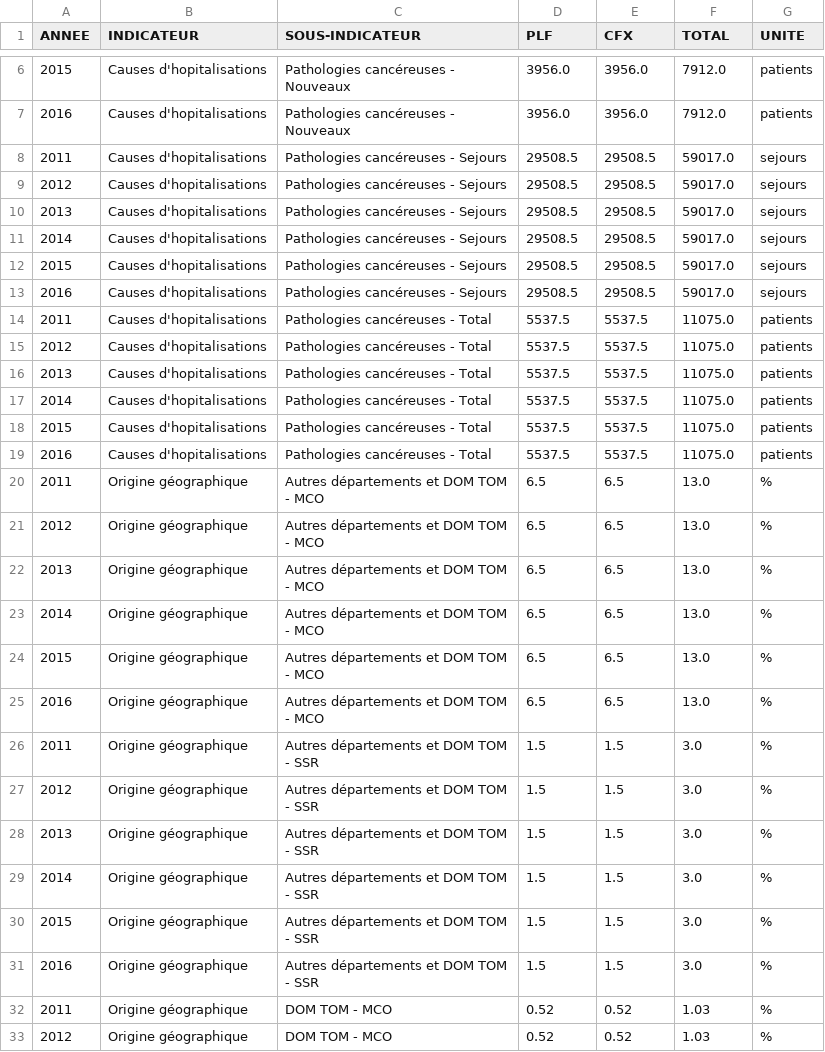
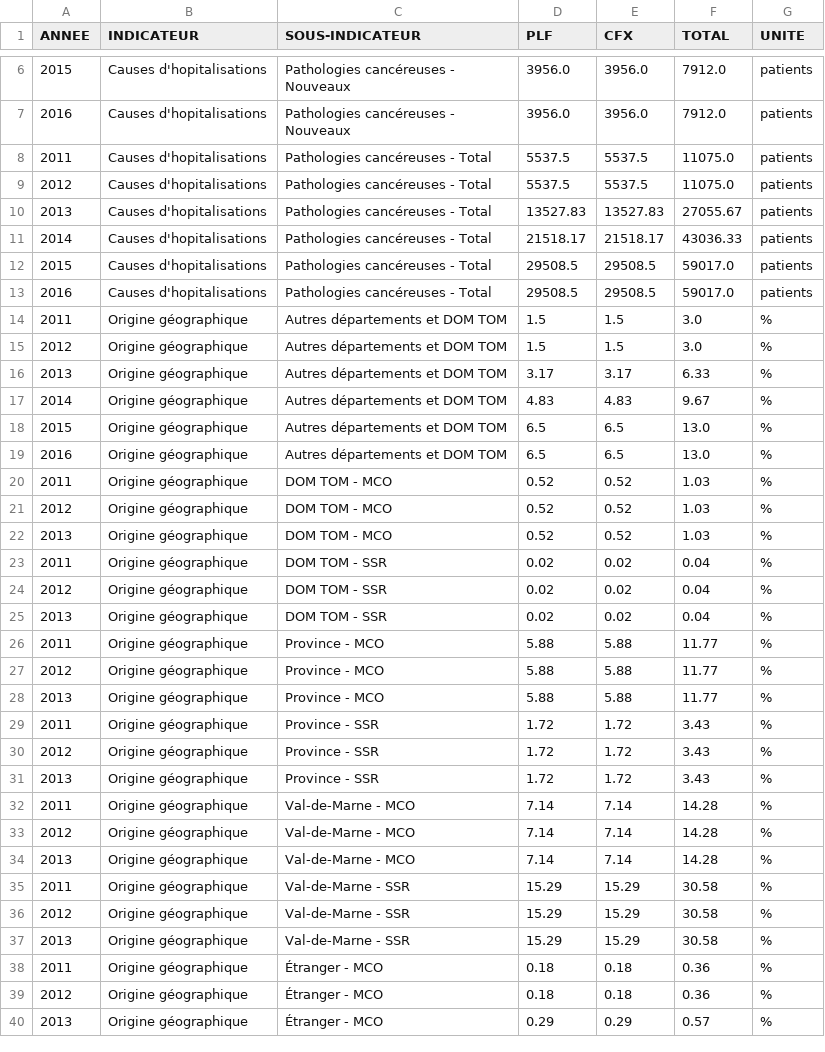
Before and after one commit to Fanaingamampiandra/SmartCareAnalytics, a CSV file: data/patients/patients-data-interpolated.csv, drawn as a sheet; only a part is shown, gaps mark what is left out; the shorter side is filled out with more unchanged rows; the diff covers the shown part only.

```diff
--- a/data/patients/patients-data-interpolated.csv
+++ b/data/patients/patients-data-interpolated.csv
@@ -7,26 +7,14 @@ ANNEE,INDICATEUR,SOUS-INDICATEUR,PLF,CFX,TOTAL,UNITE
 2016,Causes d'hopitalisations,Pathologies cancéreuses - Nouveaux,3956.0,3956.0,7912.0,patients
-2011,Causes d'hopitalisations,Pathologies cancéreuses - Sejours,29508.5,29508.5,59017.0,sejours
-2012,Causes d'hopitalisations,Pathologies cancéreuses - Sejours,29508.5,29508.5,59017.0,sejours
-2013,Causes d'hopitalisations,Pathologies cancéreuses - Sejours,29508.5,29508.5,59017.0,sejours
-2014,Causes d'hopitalisations,Pathologies cancéreuses - Sejours,29508.5,29508.5,59017.0,sejours
-2015,Causes d'hopitalisations,Pathologies cancéreuses - Sejours,29508.5,29508.5,59017.0,sejours
-2016,Causes d'hopitalisations,Pathologies cancéreuses - Sejours,29508.5,29508.5,59017.0,sejours
 2011,Causes d'hopitalisations,Pathologies cancéreuses - Total,5537.5,5537.5,11075.0,patients
 2012,Causes d'hopitalisations,Pathologies cancéreuses - Total,5537.5,5537.5,11075.0,patients
-2013,Causes d'hopitalisations,Pathologies cancéreuses - Total,5537.5,5537.5,11075.0,patients
-2014,Causes d'hopitalisations,Pathologies cancéreuses - Total,5537.5,5537.5,11075.0,patients
-2015,Causes d'hopitalisations,Pathologies cancéreuses - Total,5537.5,5537.5,11075.0,patients
-2016,Causes d'hopitalisations,Pathologies cancéreuses - Total,5537.5,5537.5,11075.0,patients
-2011,Origine géographique,Autres départements et DOM TOM - MCO,6.5,6.5,13.0,%
-2012,Origine géographique,Autres départements et DOM TOM - MCO,6.5,6.5,13.0,%
-2013,Origine géographique,Autres départements et DOM TOM - MCO,6.5,6.5,13.0,%
-2014,Origine géographique,Autres départements et DOM TOM - MCO,6.5,6.5,13.0,%
-2015,Origine géographique,Autres départements et DOM TOM - MCO,6.5,6.5,13.0,%
-2016,Origine géographique,Autres départements et DOM TOM - MCO,6.5,6.5,13.0,%
-2011,Origine géographique,Autres départements et DOM TOM - SSR,1.5,1.5,3.0,%
-2012,Origine géographique,Autres départements et DOM TOM - SSR,1.5,1.5,3.0,%
-2013,Origine géographique,Autres départements et DOM TOM - SSR,1.5,1.5,3.0,%
-2014,Origine géographique,Autres départements et DOM TOM - SSR,1.5,1.5,3.0,%
-2015,Origine géographique,Autres départements et DOM TOM - SSR,1.5,1.5,3.0,%
-2016,Origine géographique,Autres départements et DOM TOM - SSR,1.5,1.5,3.0,%
+2013,Causes d'hopitalisations,Pathologies cancéreuses - Total,13527.83,13527.83,27055.67,patients
+2014,Causes d'hopitalisations,Pathologies cancéreuses - Total,21518.17,21518.17,43036.33,patients
+2015,Causes d'hopitalisations,Pathologies cancéreuses - Total,29508.5,29508.5,59017.0,patients
+2016,Causes d'hopitalisations,Pathologies cancéreuses - Total,29508.5,29508.5,59017.0,patients
+2011,Origine géographique,Autres départements et DOM TOM,1.5,1.5,3.0,%
+2012,Origine géographique,Autres départements et DOM TOM,1.5,1.5,3.0,%
+2013,Origine géographique,Autres départements et DOM TOM,3.17,3.17,6.33,%
+2014,Origine géographique,Autres départements et DOM TOM,4.83,4.83,9.67,%
+2015,Origine géographique,Autres départements et DOM TOM,6.5,6.5,13.0,%
+2016,Origine géographique,Autres départements et DOM TOM,6.5,6.5,13.0,%
 2011,Origine géographique,DOM TOM - MCO,0.52,0.52,1.03,%
```
Also changed, not shown: 12 edited cells elsewhere in this file, data/patients/patients-data-with-crise.csv, data/patients/patients-data.csv, 2 other files.
